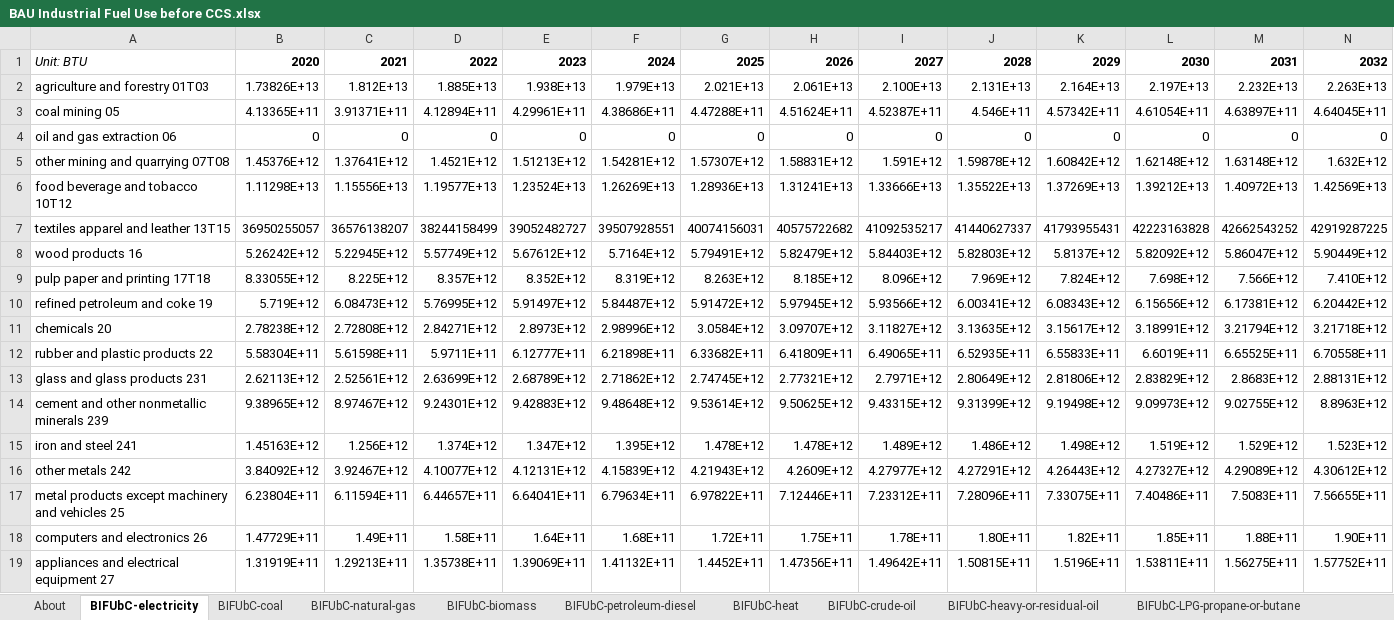
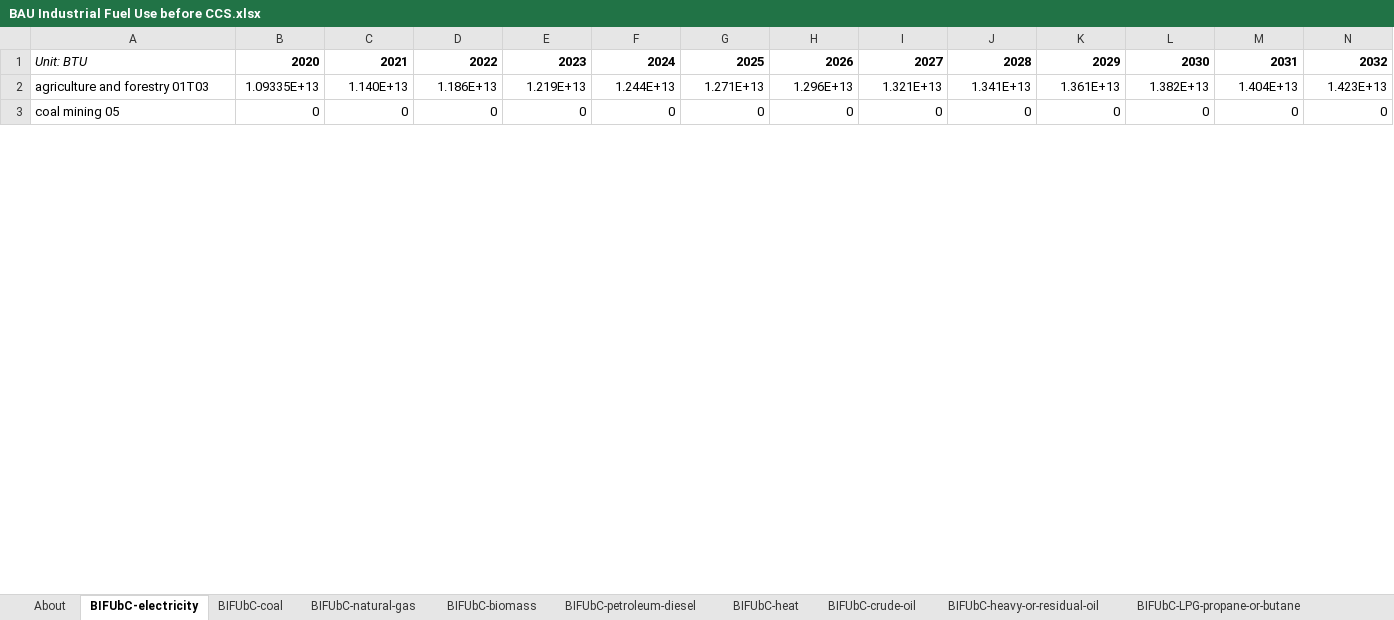
Before and after one commit to EnergyInnovation/eps-washington, an Excel workbook: InputData/indst/BIFUbC/BAU Industrial Fuel Use before CCS.xlsx, sheet BIFUbC-electricity, drawn as a sheet; only a part is shown; values as stored, in another font and other column widths than the file's, no borders; removed rows and columns are numbered as before the commit, all else as after; rows hold the shown columns only; the diff covers the shown part only; the diff names each change by its address in the sheet, - before the commit and + after, or states it on an @@ line.

```diff
--- a/InputData/indst/BIFUbC/BAU Industrial Fuel Use before CCS.xlsx (sheet BIFUbC-electricity)
+++ b/InputData/indst/BIFUbC/BAU Industrial Fuel Use before CCS.xlsx (sheet BIFUbC-electricity)
-row 2: agriculture and forestry 01T03 | 1.73826E+13 | 1.812E+13 | 1.885E+13 | 1.938E+13 | 1.979E+13 | 2.021E+13 | 2.061E+13 | 2.100E+13 | 2.131E+13 | 2.164E+13 | 2.197E+13 | 2.232E+13 | 2.263E+13
-row 3: coal mining 05 | 4.13365E+11 | 3.91371E+11 | 4.12894E+11 | 4.29961E+11 | 4.38686E+11 | 4.47288E+11 | 4.51624E+11 | 4.52387E+11 | 4.546E+11 | 4.57342E+11 | 4.61054E+11 | 4.63897E+11 | 4.64045E+11
+row 2: agriculture and forestry 01T03 | 1.09335E+13 | 1.140E+13 | 1.186E+13 | 1.219E+13 | 1.244E+13 | 1.271E+13 | 1.296E+13 | 1.321E+13 | 1.341E+13 | 1.361E+13 | 1.382E+13 | 1.404E+13 | 1.423E+13
-A3: oil and gas extraction 06
+A3: coal mining 05
-row 5: other mining and quarrying 07T08 | 1.45376E+12 | 1.37641E+12 | 1.4521E+12 | 1.51213E+12 | 1.54281E+12 | 1.57307E+12 | 1.58831E+12 | 1.591E+12 | 1.59878E+12 | 1.60842E+12 | 1.62148E+12 | 1.63148E+12 | 1.632E+12
-row 6: food beverage and tobacco 10T12 | 1.11298E+13 | 1.15556E+13 | 1.19577E+13 | 1.23524E+13 | 1.26269E+13 | 1.28936E+13 | 1.31241E+13 | 1.33666E+13 | 1.35522E+13 | 1.37269E+13 | 1.39212E+13 | 1.40972E+13 | 1.42569E+13
-row 7: textiles apparel and leather 13T15 | 36950255057 | 36576138207 | 38244158499 | 39052482727 | 39507928551 | 40074156031 | 40575722682 | 41092535217 | 41440627337 | 41793955431 | 42223163828 | 42662543252 | 42919287225
-row 8: wood products 16 | 5.26242E+12 | 5.22945E+12 | 5.57749E+12 | 5.67612E+12 | 5.7164E+12 | 5.79491E+12 | 5.82479E+12 | 5.84403E+12 | 5.82803E+12 | 5.8137E+12 | 5.82092E+12 | 5.86047E+12 | 5.90449E+12
-row 9: pulp paper and printing 17T18 | 8.33055E+12 | 8.225E+12 | 8.357E+12 | 8.352E+12 | 8.319E+12 | 8.263E+12 | 8.185E+12 | 8.096E+12 | 7.969E+12 | 7.824E+12 | 7.698E+12 | 7.566E+12 | 7.410E+12
-row 10: refined petroleum and coke 19 | 5.719E+12 | 6.08473E+12 | 5.76995E+12 | 5.91497E+12 | 5.84487E+12 | 5.91472E+12 | 5.97945E+12 | 5.93566E+12 | 6.00341E+12 | 6.08343E+12 | 6.15656E+12 | 6.17381E+12 | 6.20442E+12
-row 11: chemicals 20 | 2.78238E+12 | 2.72808E+12 | 2.84271E+12 | 2.8973E+12 | 2.98996E+12 | 3.0584E+12 | 3.09707E+12 | 3.11827E+12 | 3.13635E+12 | 3.15617E+12 | 3.18991E+12 | 3.21794E+12 | 3.21718E+12
-row 12: rubber and plastic products 22 | 5.58304E+11 | 5.61598E+11 | 5.9711E+11 | 6.12777E+11 | 6.21898E+11 | 6.33682E+11 | 6.41809E+11 | 6.49065E+11 | 6.52935E+11 | 6.55833E+11 | 6.6019E+11 | 6.65525E+11 | 6.70558E+11
-row 13: glass and glass products 231 | 2.62113E+12 | 2.52561E+12 | 2.63699E+12 | 2.68789E+12 | 2.71862E+12 | 2.74745E+12 | 2.77321E+12 | 2.7971E+12 | 2.80649E+12 | 2.81806E+12 | 2.83829E+12 | 2.8683E+12 | 2.88131E+12
-row 14: cement and other nonmetallic minerals 239 | 9.38965E+12 | 8.97467E+12 | 9.24301E+12 | 9.42883E+12 | 9.48648E+12 | 9.53614E+12 | 9.50625E+12 | 9.43315E+12 | 9.31399E+12 | 9.19498E+12 | 9.09973E+12 | 9.02755E+12 | 8.8963E+12
-row 15: iron and steel 241 | 1.45163E+12 | 1.256E+12 | 1.374E+12 | 1.347E+12 | 1.395E+12 | 1.478E+12 | 1.478E+12 | 1.489E+12 | 1.486E+12 | 1.498E+12 | 1.519E+12 | 1.529E+12 | 1.523E+12
-row 16: other metals 242 | 3.84092E+12 | 3.92467E+12 | 4.10077E+12 | 4.12131E+12 | 4.15839E+12 | 4.21943E+12 | 4.2609E+12 | 4.27977E+12 | 4.27291E+12 | 4.26443E+12 | 4.27327E+12 | 4.29089E+12 | 4.30612E+12
-row 17: metal products except machinery and vehicles 25 | 6.23804E+11 | 6.11594E+11 | 6.44657E+11 | 6.64041E+11 | 6.79634E+11 | 6.97822E+11 | 7.12446E+11 | 7.23312E+11 | 7.28096E+11 | 7.33075E+11 | 7.40486E+11 | 7.5083E+11 | 7.56655E+11
-row 18: computers and electronics 26 | 1.47729E+11 | 1.49E+11 | 1.58E+11 | 1.64E+11 | 1.68E+11 | 1.72E+11 | 1.75E+11 | 1.78E+11 | 1.80E+11 | 1.82E+11 | 1.85E+11 | 1.88E+11 | 1.90E+11
-row 19: appliances and electrical equipment 27 | 1.31919E+11 | 1.29213E+11 | 1.35738E+11 | 1.39069E+11 | 1.41132E+11 | 1.4452E+11 | 1.47356E+11 | 1.49642E+11 | 1.50815E+11 | 1.5196E+11 | 1.53811E+11 | 1.56275E+11 | 1.57752E+11
```
Also changed, not shown: 22 added rows and 6 removed rows elsewhere in this sheet, sheet BIFUbC-heat, sheet BIFUbC-hydrogen, sheet BIFUbC-natural-gas, sheet BIFUbC-petroleum-diesel, sheet BIFUbC-biomass, sheet BIFUbC-heavy-or-residual-oil, 3 more sheets, InputData/ctrl-settings/EoSEUwGDPiR/Elasticity of Sectoral Energy Use wrt Per Capita GDP in Recession.xlsx, InputData/elec/ARpUIiRC/Ann Ret per Unit Inc in Relative Cost.xlsx, 55 other files.
